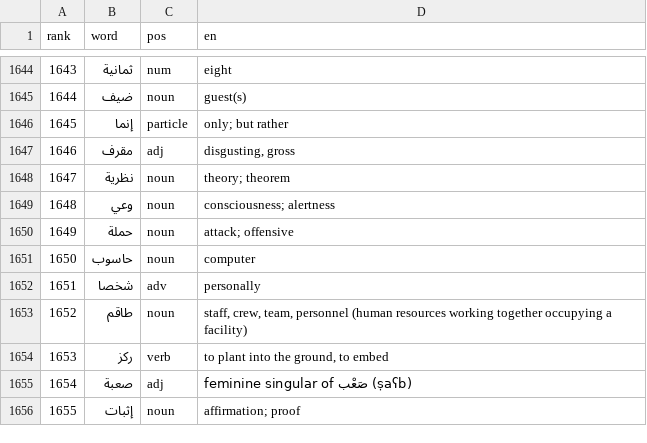
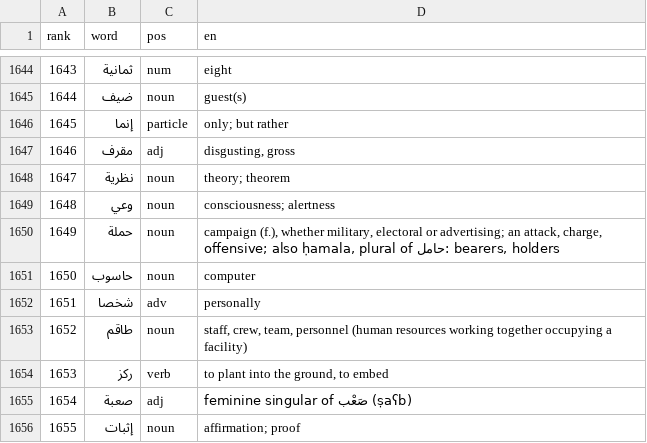
Before and after one commit to CorneliuSmith/polyglot-srs, a TSV file: data/ar_frequency.tsv, drawn as a sheet; only a part is shown, gaps mark what is left out; the diff names each change by its address in the sheet, - before the commit and + after, or states it on an @@ line.

```diff
--- a/data/ar_frequency.tsv
+++ b/data/ar_frequency.tsv
-D1650 (en): attack; offensive
+D1650 (en): campaign (f.), whether military, electoral or advertising; an attack, charge, offensive; also ḥamala, plural of حامل: bearers, holders
```
Also changed, not shown: data/hi_frequency.tsv, data/ko_frequency.tsv, 5 other files.
